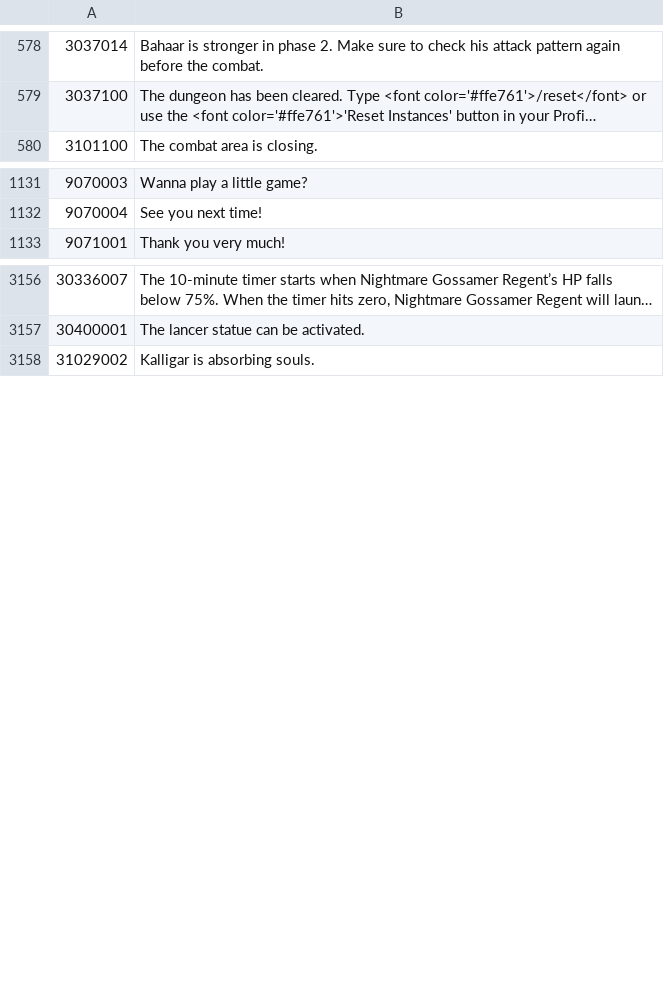
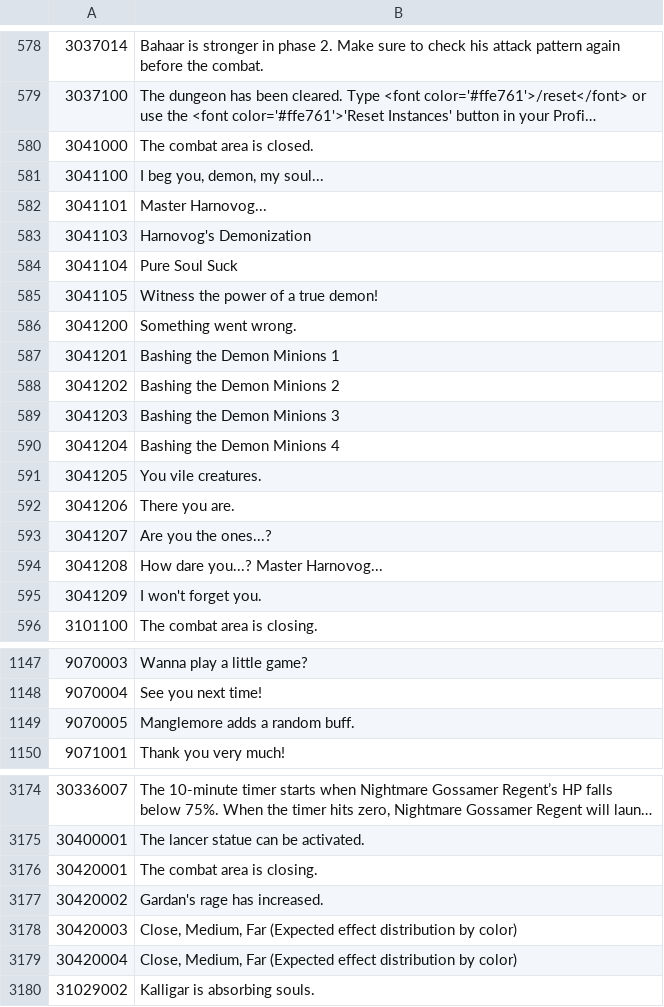
Before and after one commit to hsdn/tera-guide-templates, a TSV file: data/dungeon-messages-EU-EN.tsv, drawn as a sheet; only a part is shown, gaps mark what is left out; long unchanged cells end in …; the diff covers the shown part only; the diff names each change by its address in the sheet, - before the commit and + after, or states it on an @@ line.

```diff
--- a/data/dungeon-messages-EU-EN.tsv
+++ b/data/dungeon-messages-EU-EN.tsv
+row 580: 3041000 | The combat area is closed.
+row 581: 3041100 | I beg you, demon, my soul...
+row 582: 3041101 | Master Harnovog...
+row 583: 3041103 | Harnovog's Demonization
+row 584: 3041104 | Pure Soul Suck
+row 585: 3041105 | Witness the power of a true demon!
+row 586: 3041200 | Something went wrong.
+row 587: 3041201 | Bashing the Demon Minions 1
+row 588: 3041202 | Bashing the Demon Minions 2
+row 589: 3041203 | Bashing the Demon Minions 3
+row 590: 3041204 | Bashing the Demon Minions 4
+row 591: 3041205 | You vile creatures.
+row 592: 3041206 | There you are.
+row 593: 3041207 | Are you the ones...?
+row 594: 3041208 | How dare you...? Master Harnovog...
+row 595: 3041209 | I won't forget you.
+row 1149: 9070005 | Manglemore adds a random buff.
+row 3176: 30420001 | The combat area is closing.
+row 3177: 30420002 | Gardan's rage has increased.
+row 3178: 30420003 | Close, Medium, Far (Expected effect distribution by color)
+row 3179: 30420004 | Close, Medium, Far (Expected effect distribution by color)
```
Also changed, not shown: 1 added row elsewhere in this file, data/dungeon-messages-RU.tsv, data/quest-balloons-EU-EN.tsv, 3 other files.
